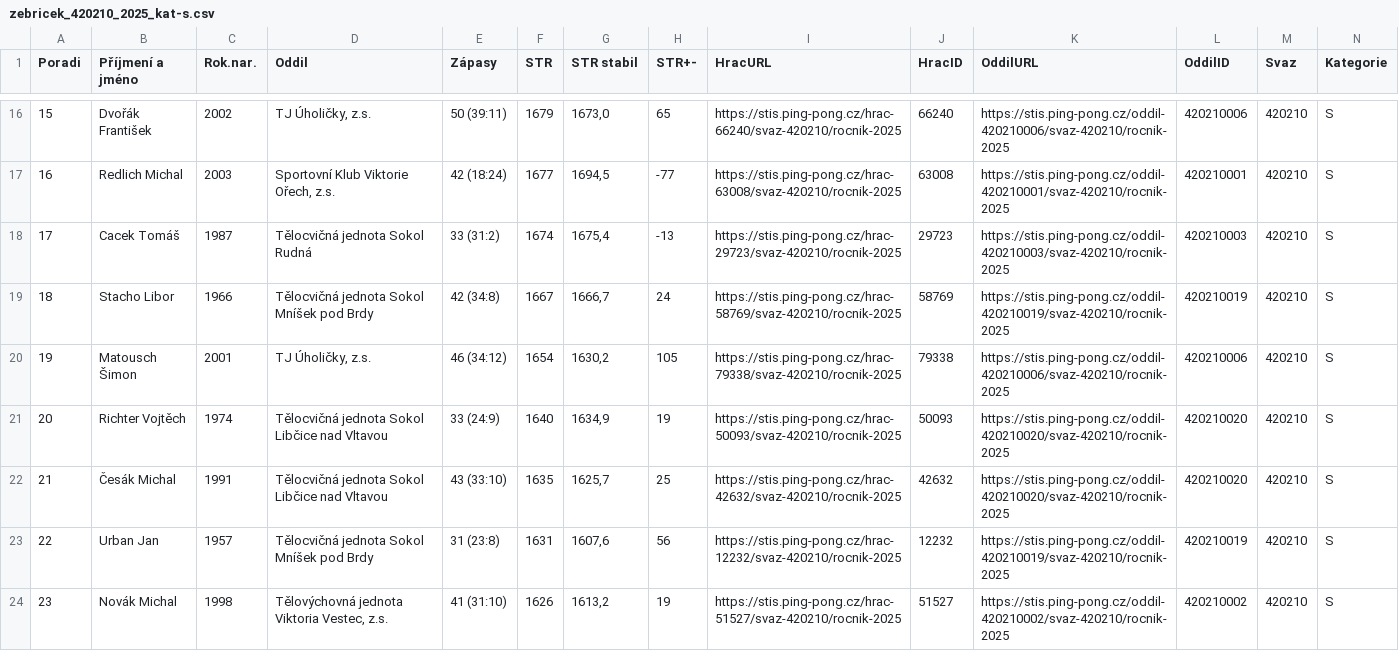
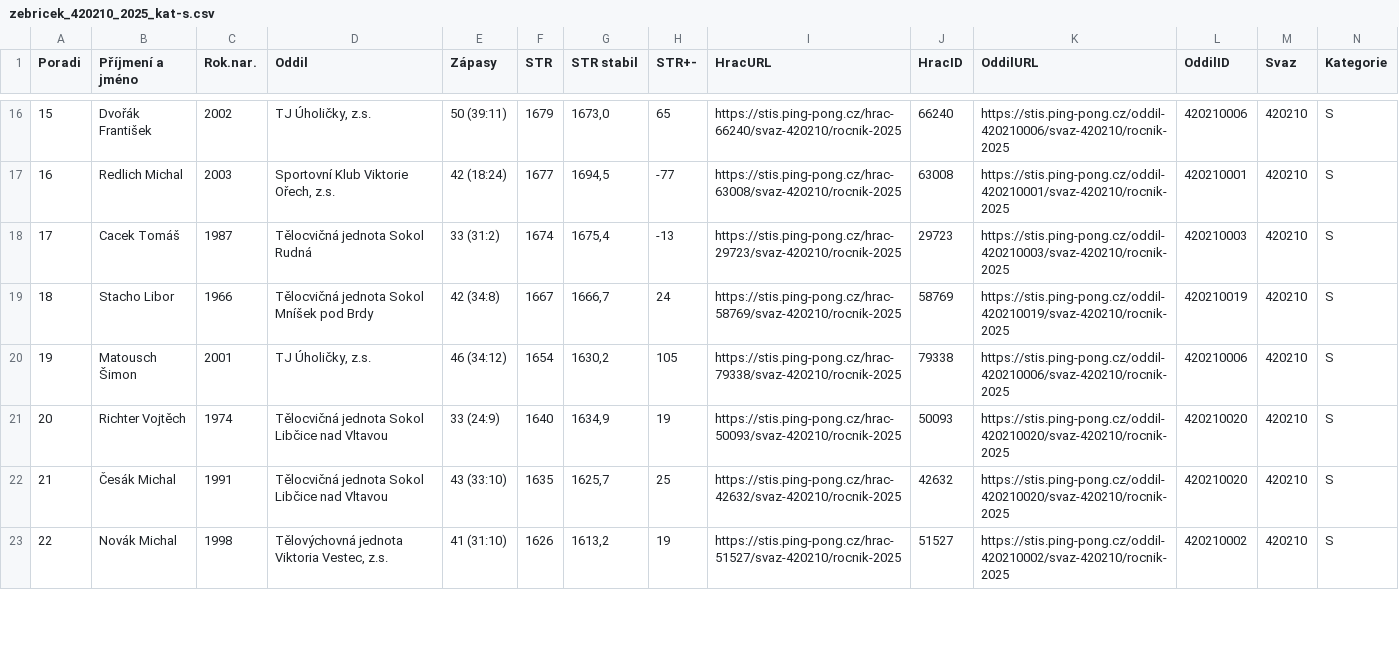
Before and after one commit to dvojtech/stis-soupisky, a CSV file: data/zebricek_420210_2025_kat-s.csv, drawn as a sheet; only a part is shown, gaps mark what is left out; removed rows and columns are numbered as before the commit, all else as after; rows hold the shown columns only; the diff covers the shown part only; the diff names each change by its address in the sheet, - before the commit and + after, or states it on an @@ line.

```diff
--- a/data/zebricek_420210_2025_kat-s.csv
+++ b/data/zebricek_420210_2025_kat-s.csv
-row 23: 22 | Urban Jan | 1957 | Tělocvičná jednota Sokol Mníšek pod Brdy | 31 (23:8) | 1631 | 1607,6 | 56 | https://stis.ping-pong.cz/hrac-12232/svaz-420210/rocnik-2025 | 12232 | https://stis.ping-pong.cz/oddil-420210019/svaz-420210/rocnik-2025 | 420210019 | 420210 | S
@@ column A (Poradi) renumbered in row 23 @@
```
Also changed, not shown: 1 added row and 10 edited cells elsewhere in this file, data/zebricek_420103_2025_kat-s.csv.
